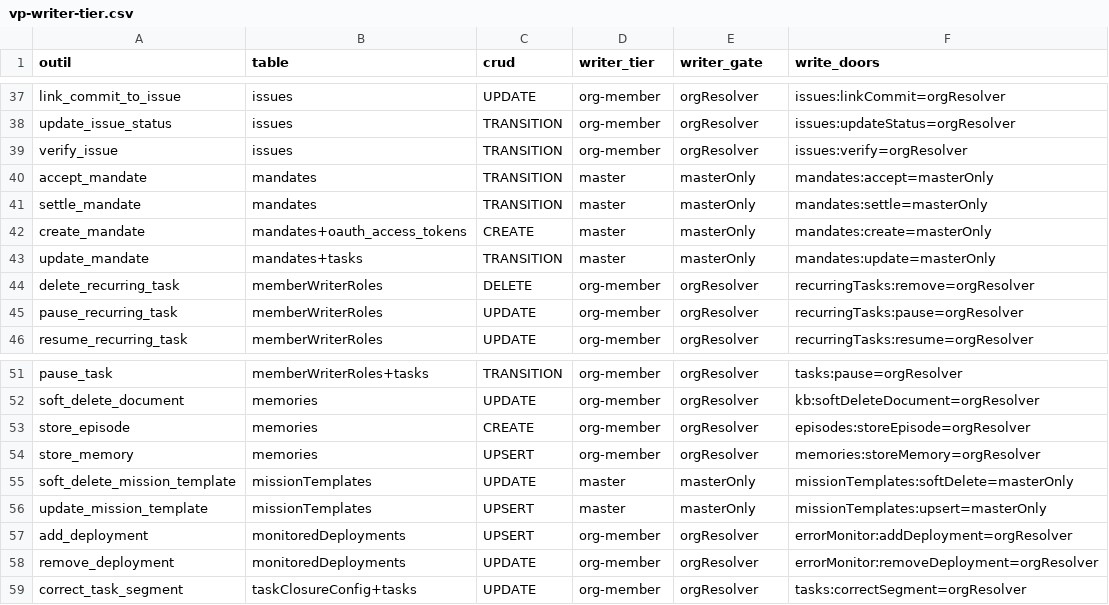
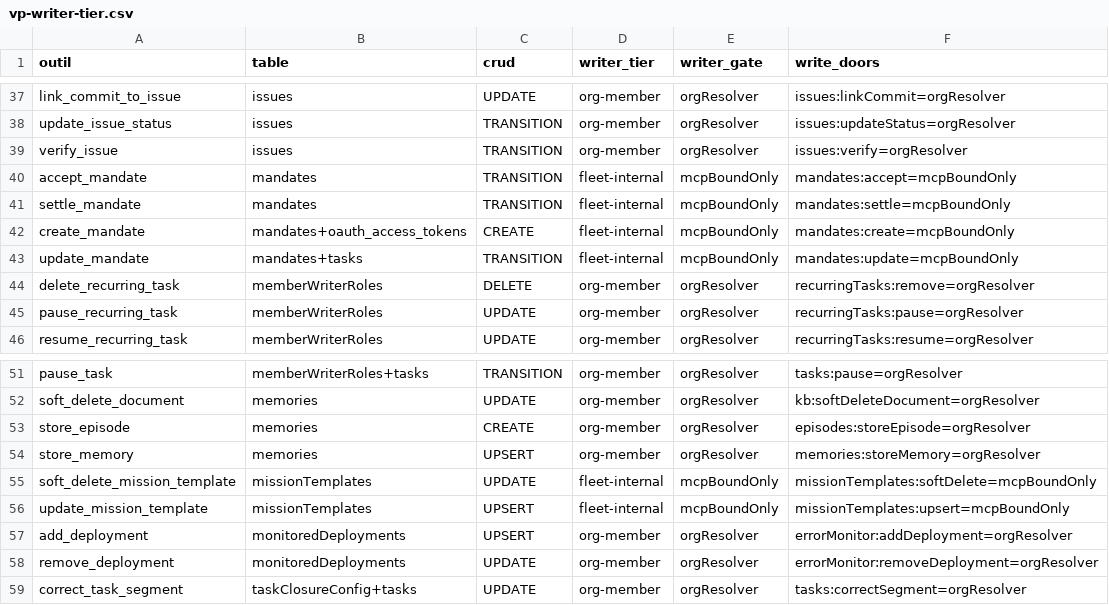
Before and after one commit to vantageos-agency/vantage-peers, a CSV file: .backend-doctor/vp-writer-tier.csv, drawn as a sheet; only a part is shown, gaps mark what is left out.

```diff
--- a/.backend-doctor/vp-writer-tier.csv
+++ b/.backend-doctor/vp-writer-tier.csv
@@ -39,6 +39,6 @@ update_issue_status,issues,TRANSITION,org-member,orgResolver,issues:updateStatus
 verify_issue,issues,TRANSITION,org-member,orgResolver,issues:verify=orgResolver
-accept_mandate,mandates,TRANSITION,master,masterOnly,mandates:accept=masterOnly
-settle_mandate,mandates,TRANSITION,master,masterOnly,mandates:settle=masterOnly
-create_mandate,mandates+oauth_access_tokens,CREATE,master,masterOnly,mandates:create=masterOnly
-update_mandate,mandates+tasks,TRANSITION,master,masterOnly,mandates:update=masterOnly
+accept_mandate,mandates,TRANSITION,fleet-internal,mcpBoundOnly,mandates:accept=mcpBoundOnly
+settle_mandate,mandates,TRANSITION,fleet-internal,mcpBoundOnly,mandates:settle=mcpBoundOnly
+create_mandate,mandates+oauth_access_tokens,CREATE,fleet-internal,mcpBoundOnly,mandates:create=mcpBoundOnly
+update_mandate,mandates+tasks,TRANSITION,fleet-internal,mcpBoundOnly,mandates:update=mcpBoundOnly
 delete_recurring_task,memberWriterRoles,DELETE,org-member,orgResolver,recurringTasks:remove=orgResolver
@@ -54,4 +54,4 @@ store_episode,memories,CREATE,org-member,orgResolver,episodes:storeEpisode=orgRe
 store_memory,memories,UPSERT,org-member,orgResolver,memories:storeMemory=orgResolver
-soft_delete_mission_template,missionTemplates,UPDATE,master,masterOnly,missionTemplates:softDelete=masterOnly
-update_mission_template,missionTemplates,UPSERT,master,masterOnly,missionTemplates:upsert=masterOnly
+soft_delete_mission_template,missionTemplates,UPDATE,fleet-internal,mcpBoundOnly,missionTemplates:softDelete=mcpBoundOnly
+update_mission_template,missionTemplates,UPSERT,fleet-internal,mcpBoundOnly,missionTemplates:upsert=mcpBoundOnly
 add_deployment,monitoredDeployments,UPSERT,org-member,orgResolver,errorMonitor:addDeployment=orgResolver
```
Also changed, not shown: .backend-doctor/vp-by-tool.csv, 13 other files.
